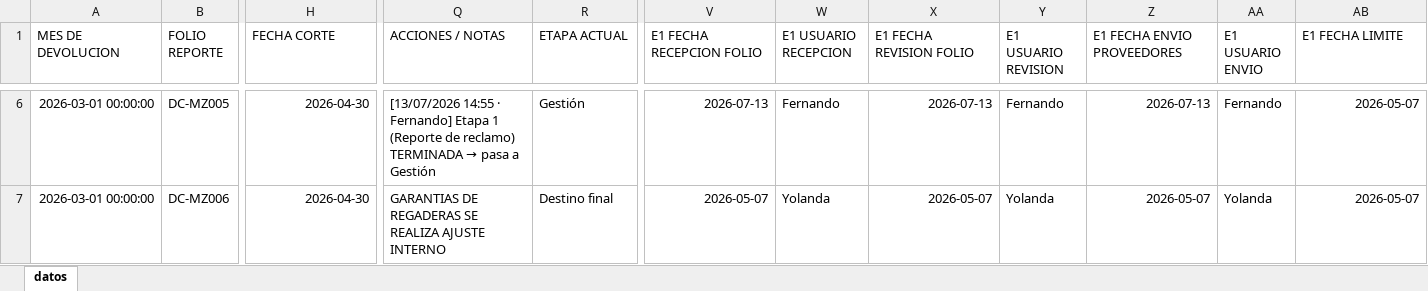
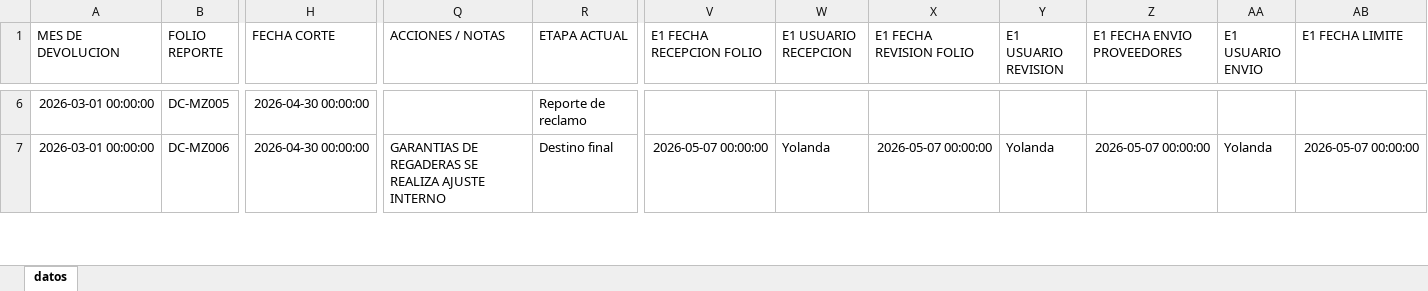
Before and after one commit to ftrevinor001-tr/dashboard-reclamaciones, an Excel workbook: datos.xlsx, sheet datos, drawn as a sheet; only a part is shown, gaps mark what is left out; values as stored, in another font and other column widths than the file's, no borders; the diff covers the shown part only; the diff names each change by its address in the sheet, - before the commit and + after, or states it on an @@ line.

Commit message:
Carga masiva de base de datos por Fernando (144 registros, 13/07/2026 14:59)

```diff
--- a/datos.xlsx (sheet datos)
+++ b/datos.xlsx (sheet datos)
-H6:H7 (FECHA CORTE): 2026-04-30
+H6:H7 (FECHA CORTE): 2026-04-30 00:00:00
@@ Q6 (ACCIONES / NOTAS): [13/07/2026 14:55 · Fernando] Etapa 1 (Reporte de reclamo) TERMINADA → pasa a Gestión → (empty) @@
-R6 (ETAPA ACTUAL): Gestión
+R6 (ETAPA ACTUAL): Reporte de reclamo
-V6 (E1 FECHA RECEPCION FOLIO): 2026-07-13
+V6 (E1 FECHA RECEPCION FOLIO): (empty)
-W6 (E1 USUARIO RECEPCION): Fernando
+W6 (E1 USUARIO RECEPCION): (empty)
-X6 (E1 FECHA REVISION FOLIO): 2026-07-13
+X6 (E1 FECHA REVISION FOLIO): (empty)
-Y6 (E1 USUARIO REVISION): Fernando
+Y6 (E1 USUARIO REVISION): (empty)
-Z6 (E1 FECHA ENVIO PROVEEDORES): 2026-07-13
+Z6 (E1 FECHA ENVIO PROVEEDORES): (empty)
-AA6 (E1 USUARIO ENVIO): Fernando
+AA6 (E1 USUARIO ENVIO): (empty)
-AB6 (E1 FECHA LIMITE): 2026-05-07
+AB6 (E1 FECHA LIMITE): (empty)
-V7 (E1 FECHA RECEPCION FOLIO): 2026-05-07
+V7 (E1 FECHA RECEPCION FOLIO): 2026-05-07 00:00:00
-X7 (E1 FECHA REVISION FOLIO): 2026-05-07
+X7 (E1 FECHA REVISION FOLIO): 2026-05-07 00:00:00
-Z7 (E1 FECHA ENVIO PROVEEDORES): 2026-05-07
+Z7 (E1 FECHA ENVIO PROVEEDORES): 2026-05-07 00:00:00
-AB7 (E1 FECHA LIMITE): 2026-05-07
+AB7 (E1 FECHA LIMITE): 2026-05-07 00:00:00
```
Also changed, not shown: 1235 edited cells elsewhere in this sheet.
